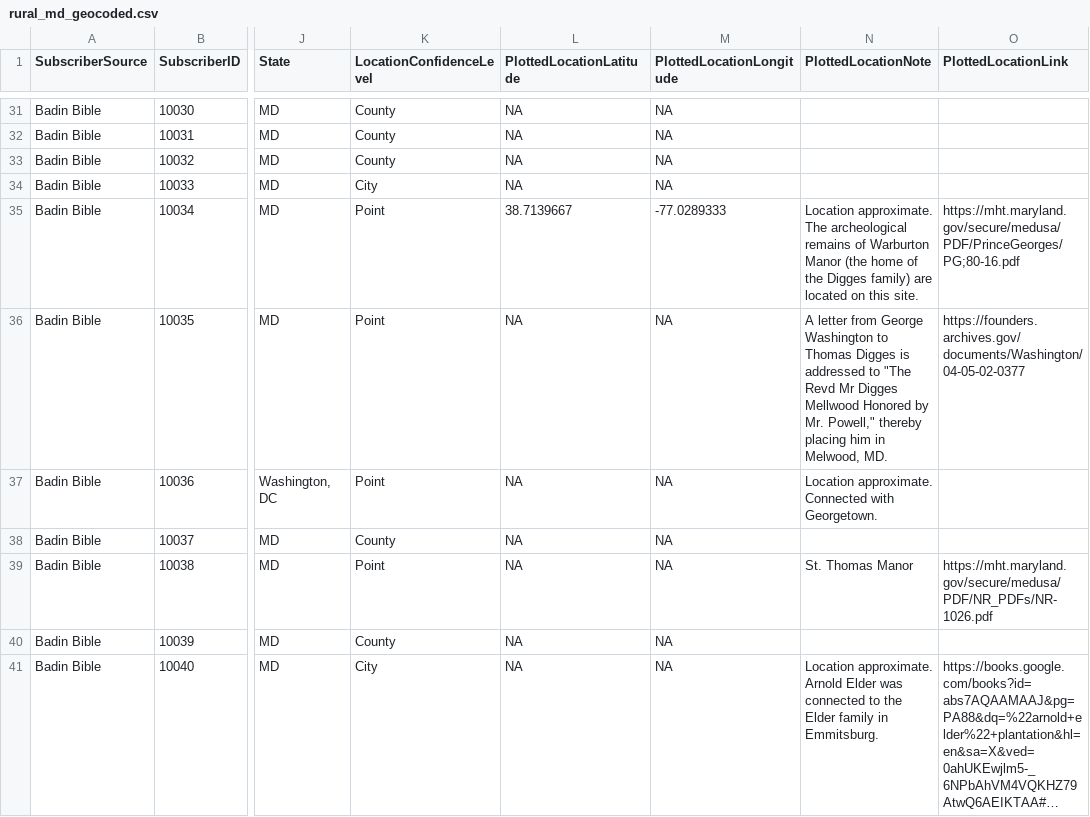
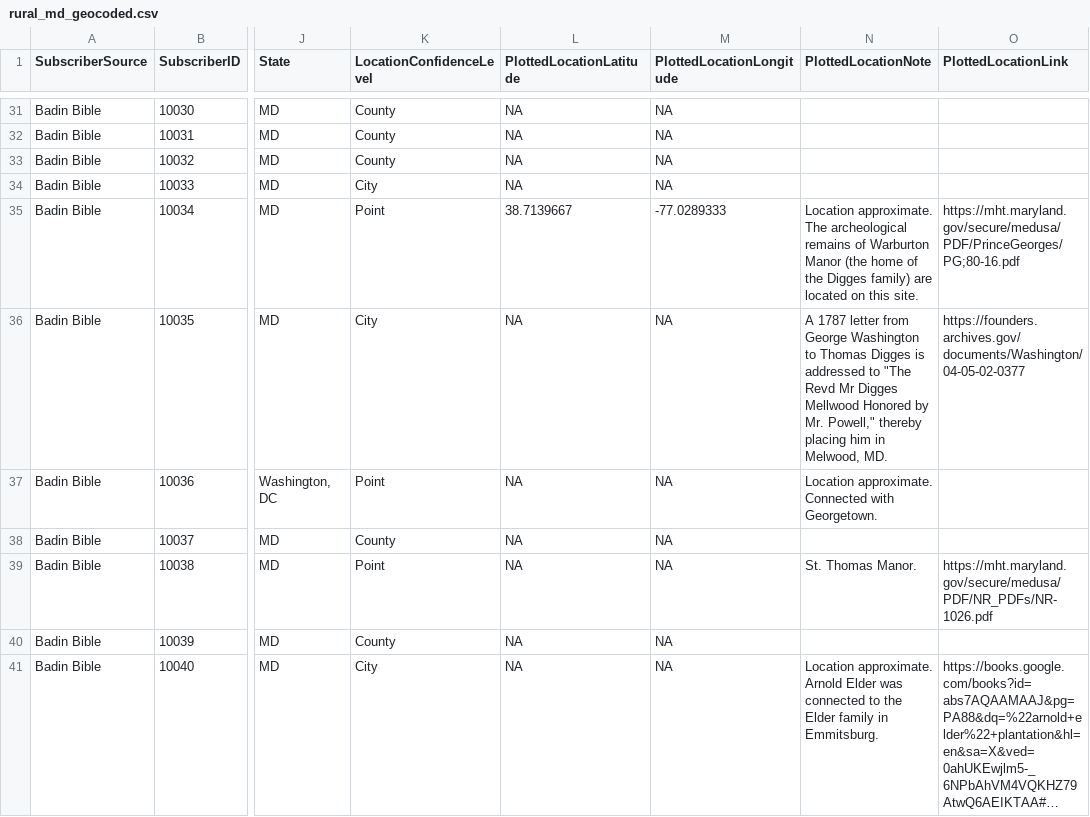
Before and after one commit to skrivulskaya/badin-bible-rural-md, a CSV file: BadinApp/rural_md_geocoded.csv, drawn as a sheet; only a part is shown, gaps mark what is left out; long unchanged cells end in …; the diff covers the shown part only; the diff names each change by its address in the sheet, - before the commit and + after, or states it on an @@ line.

Commit message:
location confidence fixes; IDs added

```diff
--- a/BadinApp/rural_md_geocoded.csv
+++ b/BadinApp/rural_md_geocoded.csv
-K36 (LocationConfidenceLevel): Point
+K36 (LocationConfidenceLevel): City
-N36 (PlottedLocationNote): A letter from…
+N36 (PlottedLocationNote): A 1787 letter from…
-N39 (PlottedLocationNote): St. Thomas Manor
+N39 (PlottedLocationNote): St. Thomas Manor.
```
Also changed, not shown: 1 moved row and 52 edited cells elsewhere in this file.
